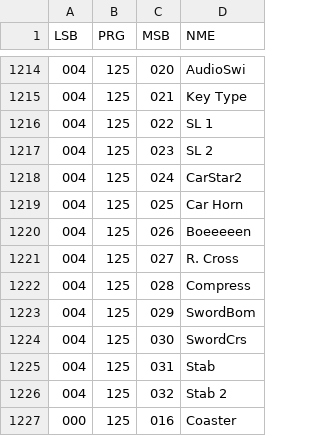
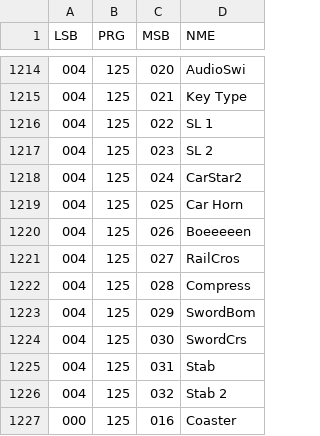
Before and after one commit to ltgcgo/octavia, a TSV file: data/bank/gs.tsv, drawn as a sheet; only a part is shown, gaps mark what is left out.

```diff
--- a/data/bank/gs.tsv
+++ b/data/bank/gs.tsv
@@ -1220,3 +1220,3 @@ LSB	PRG	MSB	NME
 004	125	026	Boeeeeen
-004	125	027	R. Cross
+004	125	027	RailCros
 004	125	028	Compress
```
Also changed, not shown: 6 other files.
